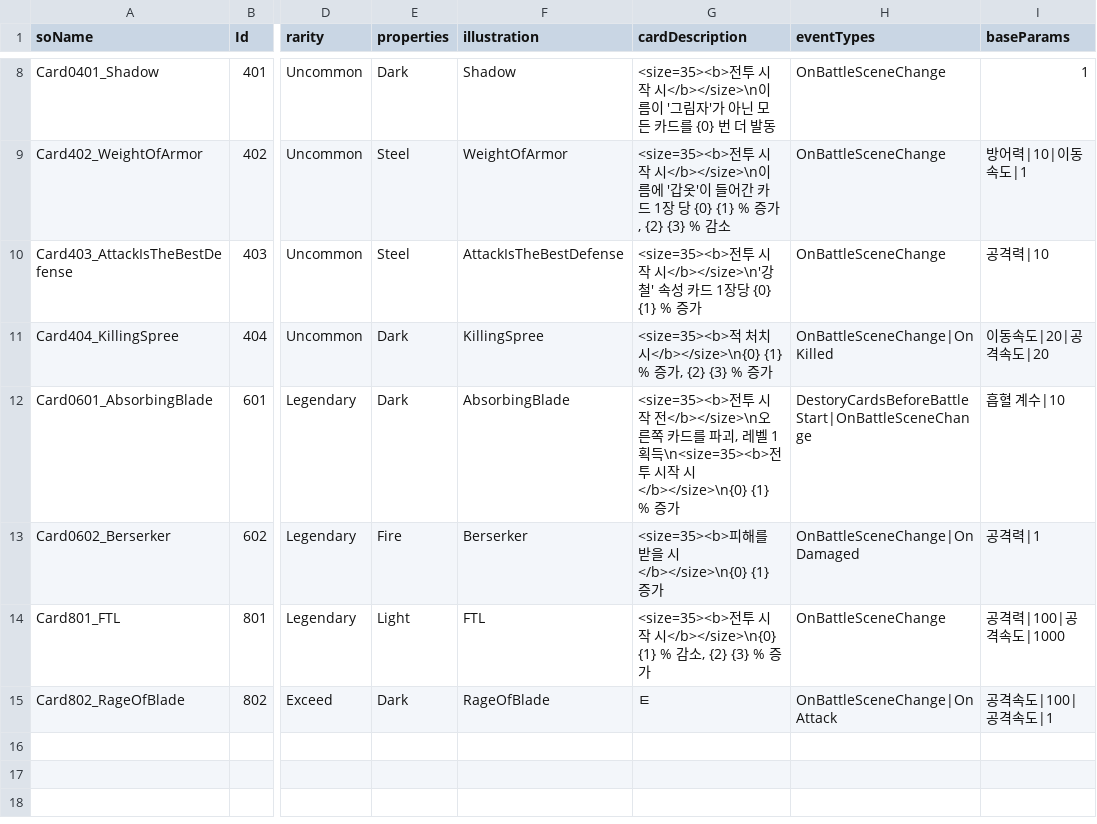
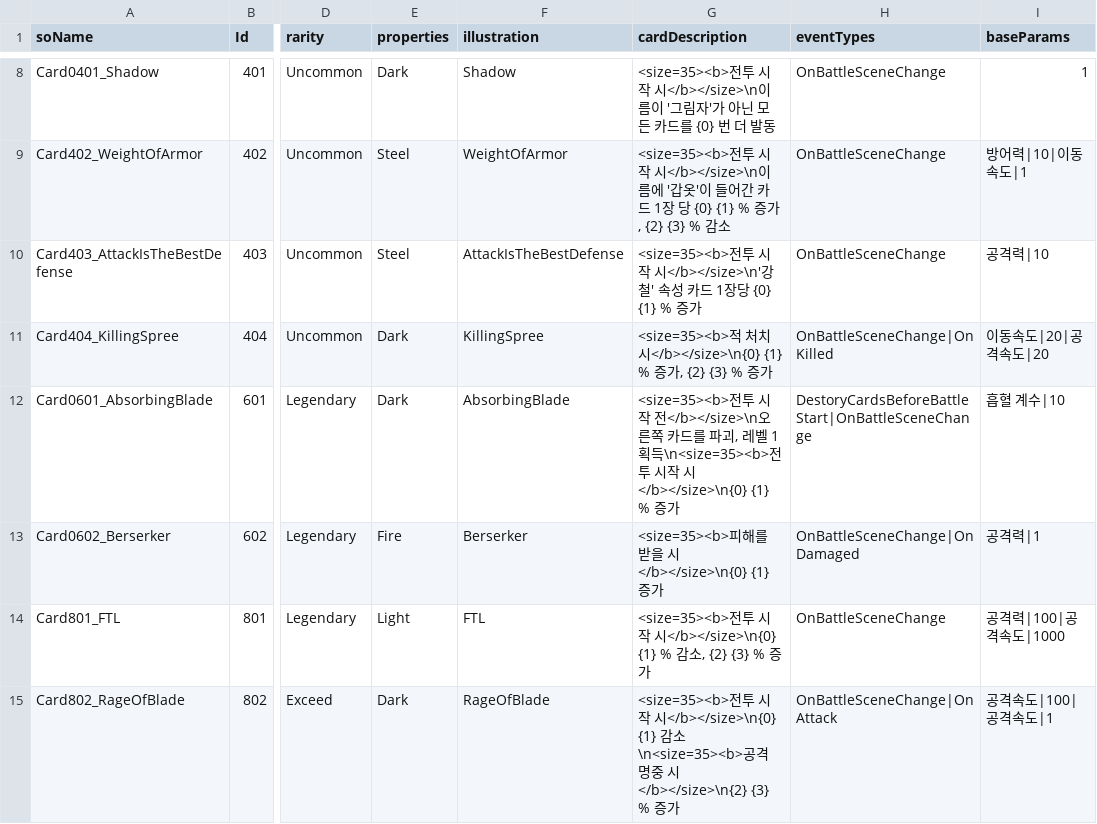
Before and after one commit to SoMa-Team/Trieyes-Trial-of-gods, a CSV file: Assets/Trieyes/Data/CardInfoData/CardInfoData.csv, drawn as a sheet; only a part is shown, gaps mark what is left out; the diff names each change by its address in the sheet, - before the commit and + after, or states it on an @@ line.

Commit message:
fix: CSV 오류 수정

```diff
--- a/Assets/Trieyes/Data/CardInfoData/CardInfoData.csv
+++ b/Assets/Trieyes/Data/CardInfoData/CardInfoData.csv
-G15 (cardDescription): ㅌ
+G15 (cardDescription): <size=35><b>전투 시작 시</b></size>\n{0} {1} 감소\n<size=35><b>공격 명중 시</b></size>\n{2} {3} % 증가
```
